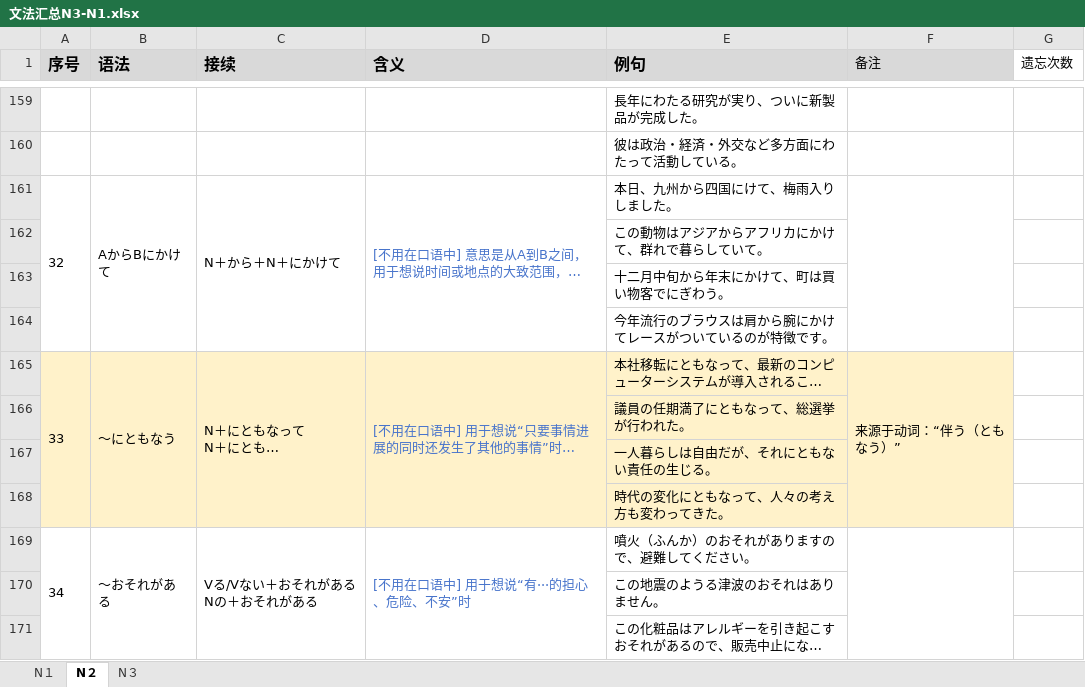
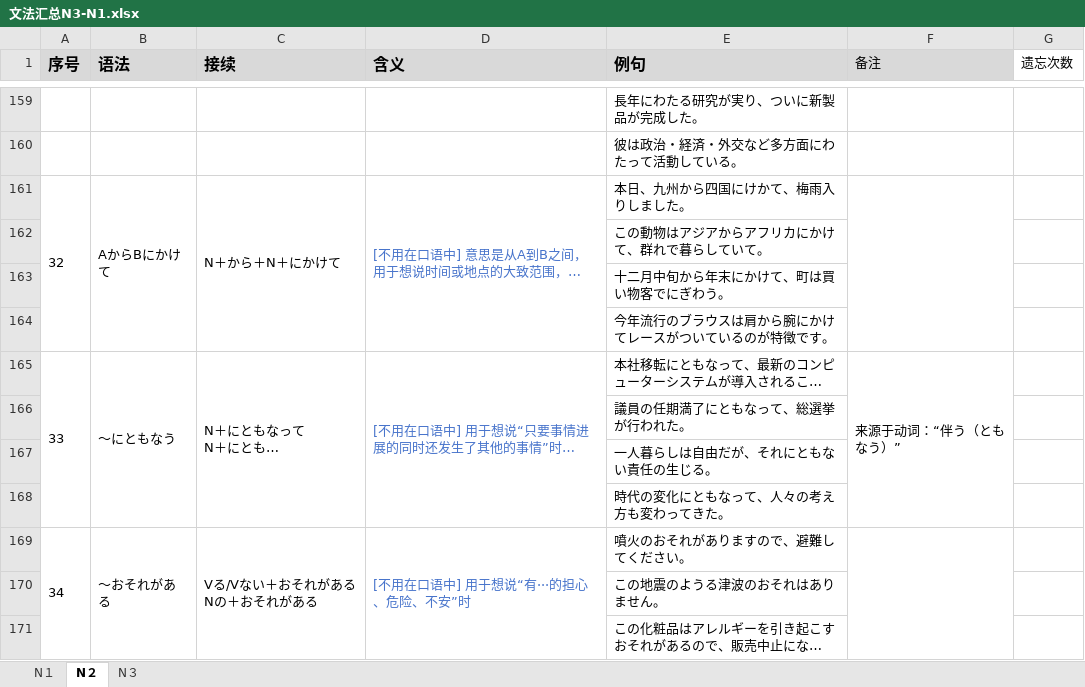
Before and after one commit to yujiapingyu/JapaneseGrammer, an Excel workbook: resource/文法汇总N3-N1.xlsx, sheet N２, drawn as a sheet; only a part is shown, gaps mark what is left out; long unchanged cells end in …; values as stored, in another font and other column widths than the file's, no borders; the diff covers the shown part only; the diff names each change by its address in the sheet, - before the commit and + after, or states it on an @@ line.

```diff
--- a/resource/文法汇总N3-N1.xlsx (sheet N２)
+++ b/resource/文法汇总N3-N1.xlsx (sheet N２)
-E161 (例句): 本日、九州から四国にけて、梅雨入りしました。
+E161 (例句): 本日、九州から四国にけかて、梅雨入りしました。
-A165:F168 fill: #FFF2CA
+A165:F168 fill: none
-E169 (例句): 噴火（ふんか）のおそれがありますので、避難してください。
+E169 (例句): 噴火のおそれがありますので、避難してください。
```
Also changed, not shown: 2 edited cells, cell formats and merged cells elsewhere in this sheet, sheet N１, 1 other file.
